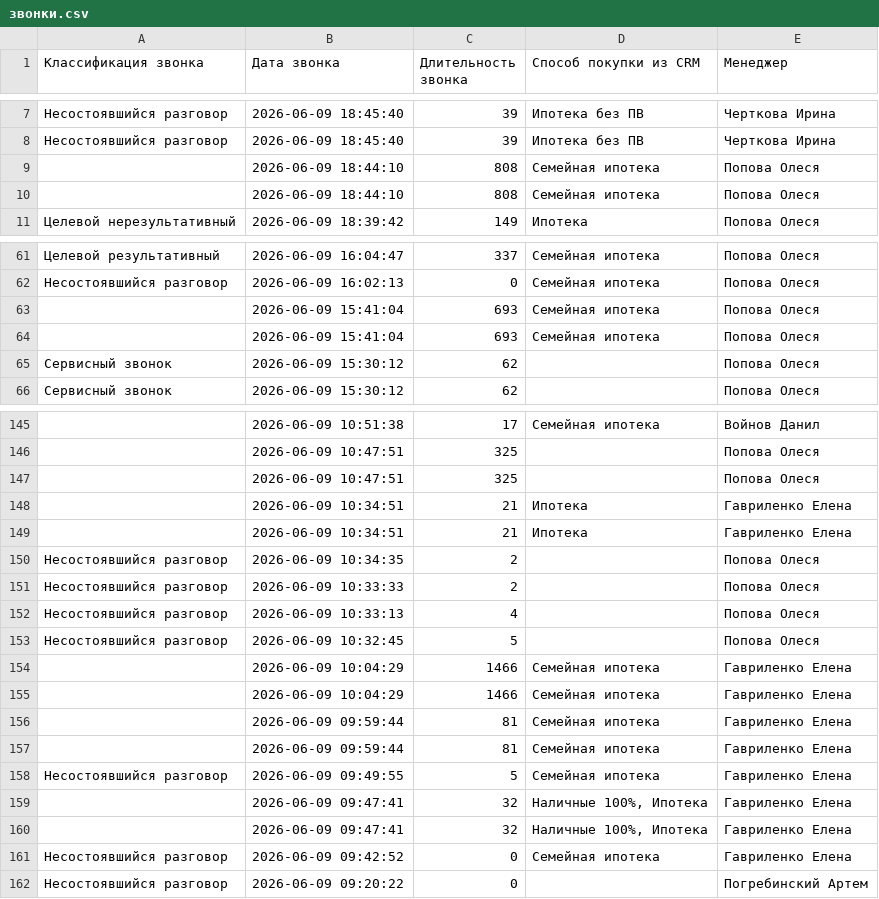
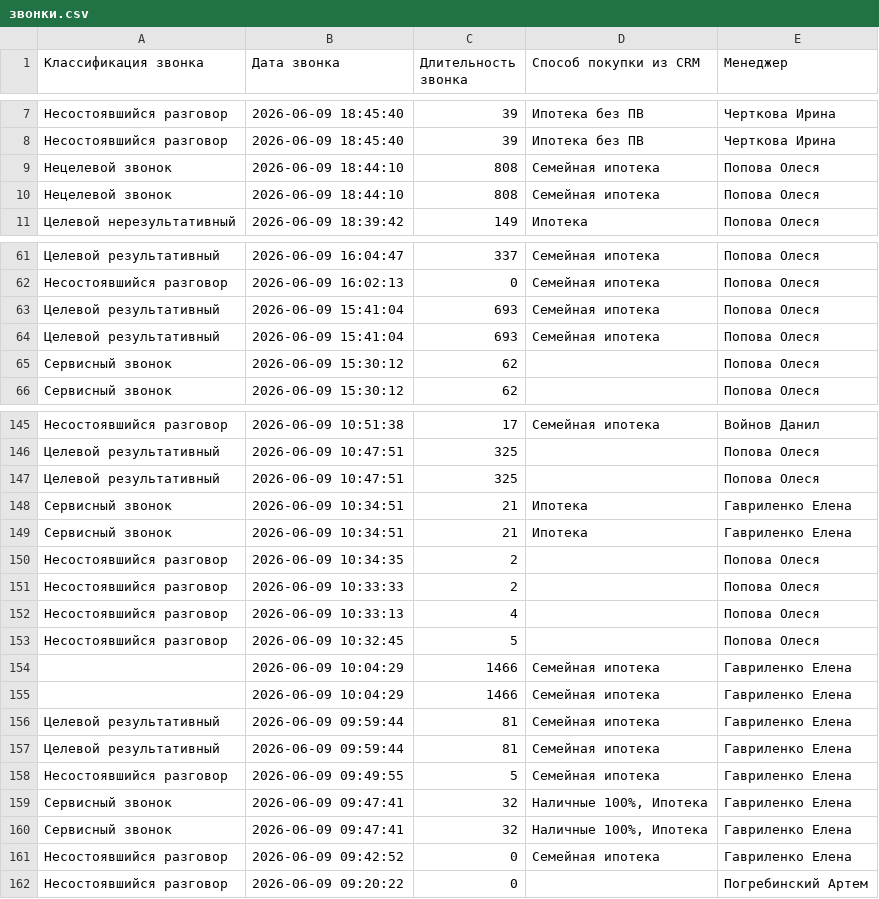
Before and after one commit to formula-agency/otchet-po-mopam, a CSV file: vats data/01.06-10.06/звонки.csv, drawn as a sheet; only a part is shown, gaps mark what is left out; the diff covers the shown part only.

```diff
--- a/vats data/01.06-10.06/звонки.csv
+++ b/vats data/01.06-10.06/звонки.csv
@@ -8,4 +8,4 @@
 "Несостоявшийся разговор";"2026-06-09 18:45:40";"39";"Ипотека без ПВ";"Черткова Ирина"
-"";"2026-06-09 18:44:10";"808";"Семейная ипотека";"Попова Олеся"
-"";"2026-06-09 18:44:10";"808";"Семейная ипотека";"Попова Олеся"
+"Нецелевой звонок";"2026-06-09 18:44:10";"808";"Семейная ипотека";"Попова Олеся"
+"Нецелевой звонок";"2026-06-09 18:44:10";"808";"Семейная ипотека";"Попова Олеся"
 "Целевой нерезультативный";"2026-06-09 18:39:42";"149";"Ипотека";"Попова Олеся"
@@ -62,4 +62,4 @@
 "Несостоявшийся разговор";"2026-06-09 16:02:13";"0";"Семейная ипотека";"Попова Олеся"
-"";"2026-06-09 15:41:04";"693";"Семейная ипотека";"Попова Олеся"
-"";"2026-06-09 15:41:04";"693";"Семейная ипотека";"Попова Олеся"
+"Целевой результативный";"2026-06-09 15:41:04";"693";"Семейная ипотека";"Попова Олеся"
+"Целевой результативный";"2026-06-09 15:41:04";"693";"Семейная ипотека";"Попова Олеся"
 "Сервисный звонок";"2026-06-09 15:30:12";"62";"";"Попова Олеся"
@@ -145,6 +145,6 @@
-"";"2026-06-09 10:51:38";"17";"Семейная ипотека";"Войнов Данил"
-"";"2026-06-09 10:47:51";"325";"";"Попова Олеся"
-"";"2026-06-09 10:47:51";"325";"";"Попова Олеся"
-"";"2026-06-09 10:34:51";"21";"Ипотека";"Гавриленко Елена"
-"";"2026-06-09 10:34:51";"21";"Ипотека";"Гавриленко Елена"
+"Несостоявшийся разговор";"2026-06-09 10:51:38";"17";"Семейная ипотека";"Войнов Данил"
+"Целевой результативный";"2026-06-09 10:47:51";"325";"";"Попова Олеся"
+"Целевой результативный";"2026-06-09 10:47:51";"325";"";"Попова Олеся"
+"Сервисный звонок";"2026-06-09 10:34:51";"21";"Ипотека";"Гавриленко Елена"
+"Сервисный звонок";"2026-06-09 10:34:51";"21";"Ипотека";"Гавриленко Елена"
 "Несостоявшийся разговор";"2026-06-09 10:34:35";"2";"";"Попова Олеся"
@@ -155,7 +155,7 @@
 "";"2026-06-09 10:04:29";"1466";"Семейная ипотека";"Гавриленко Елена"
-"";"2026-06-09 09:59:44";"81";"Семейная ипотека";"Гавриленко Елена"
-"";"2026-06-09 09:59:44";"81";"Семейная ипотека";"Гавриленко Елена"
+"Целевой результативный";"2026-06-09 09:59:44";"81";"Семейная ипотека";"Гавриленко Елена"
+"Целевой результативный";"2026-06-09 09:59:44";"81";"Семейная ипотека";"Гавриленко Елена"
 "Несостоявшийся разговор";"2026-06-09 09:49:55";"5";"Семейная ипотека";"Гавриленко Елена"
-"";"2026-06-09 09:47:41";"32";"Наличные 100%, Ипотека";"Гавриленко Елена"
-"";"2026-06-09 09:47:41";"32";"Наличные 100%, Ипотека";"Гавриленко Елена"
+"Сервисный звонок";"2026-06-09 09:47:41";"32";"Наличные 100%, Ипотека";"Гавриленко Елена"
+"Сервисный звонок";"2026-06-09 09:47:41";"32";"Наличные 100%, Ипотека";"Гавриленко Елена"
 "Несостоявшийся разговор";"2026-06-09 09:42:52";"0";"Семейная ипотека";"Гавриленко Елена"
```
Also changed, not shown: 23 edited cells elsewhere in this file, vats data/01.06-10.06/эфир.csv.
